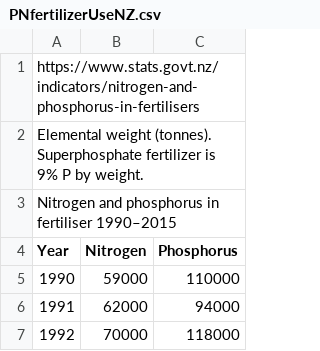
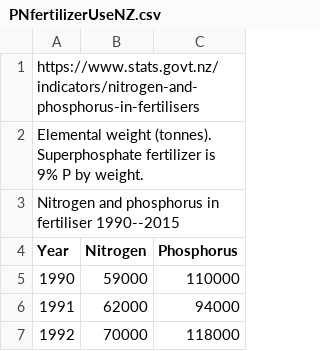
Before and after one commit to RupertSutherland/earth-materials-esci453, a CSV file: data/fertilizer/PNfertilizerUseNZ.csv, drawn as a sheet; only a part is shown; the diff names each change by its address in the sheet, - before the commit and + after, or states it on an @@ line.

```diff
--- a/data/fertilizer/PNfertilizerUseNZ.csv
+++ b/data/fertilizer/PNfertilizerUseNZ.csv
-A3 (Year): …in fertiliser 1990–2015
+A3 (Year): …in fertiliser 1990--2015
```
Also changed, not shown: 2 other files.
